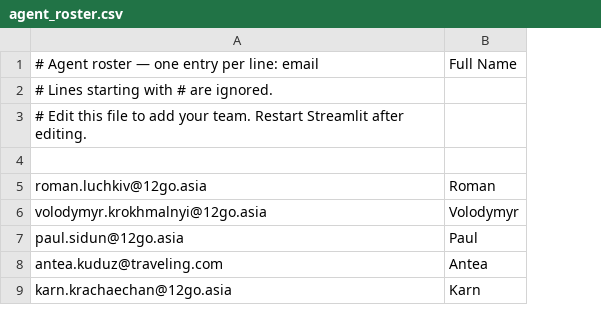
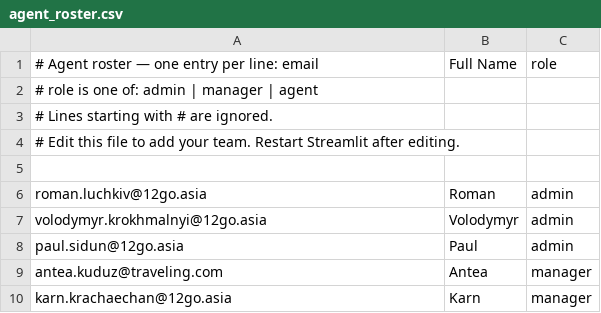
Before and after one commit to romanluchkiv/csat-trainer, a CSV file: agent_roster.csv, drawn as a sheet; only a part is shown; addresses are those after the commit; the diff covers the shown part only; the diff names each change by its address in the sheet, - before the commit and + after, or states it on an @@ line.

Commit message:
v9.7: Sheets logging, resume, roles, anti-cheat, Judge CSAT rework, dual-booking, Case 4 urgency

```diff
--- a/agent_roster.csv
+++ b/agent_roster.csv
+column C, row 1: role; rows 6-10: admin | admin | admin | manager | manager
+row 2: # role is one of: admin | manager | agent
```
Also changed, not shown: 20 added rows elsewhere in this file, 9 other files.
